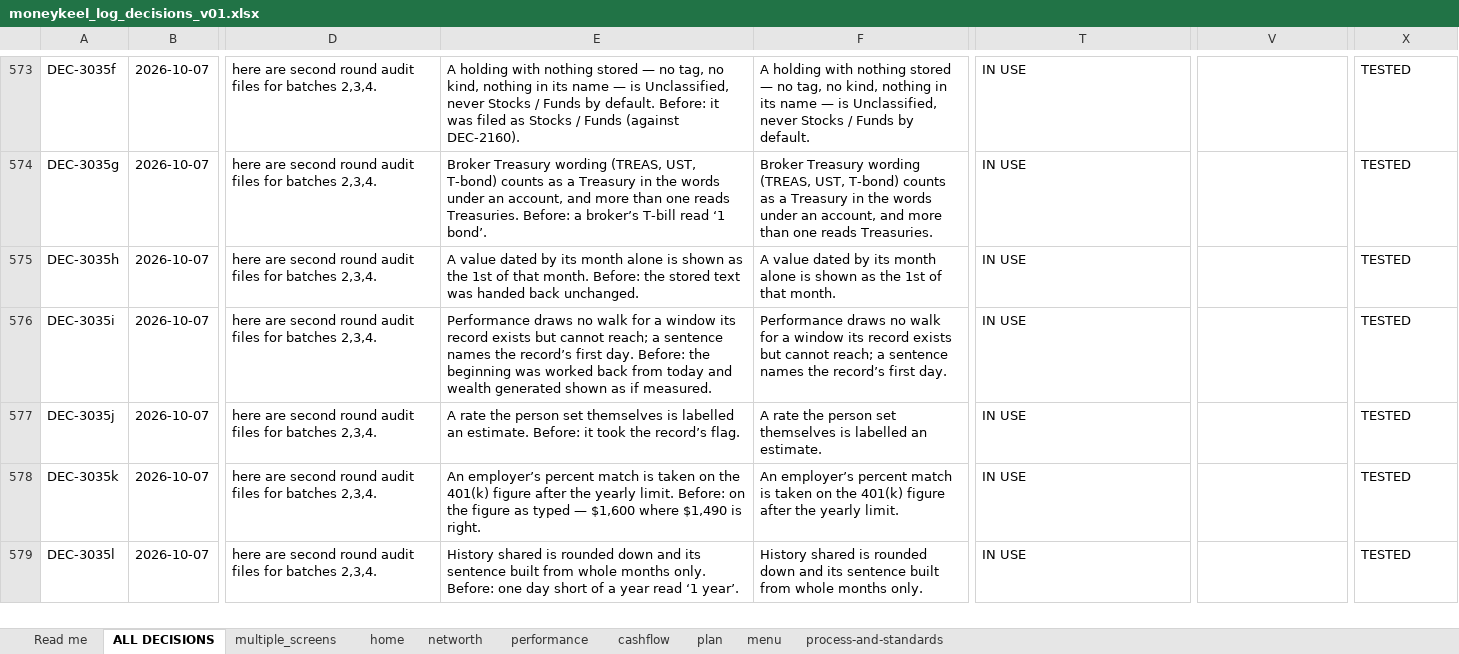
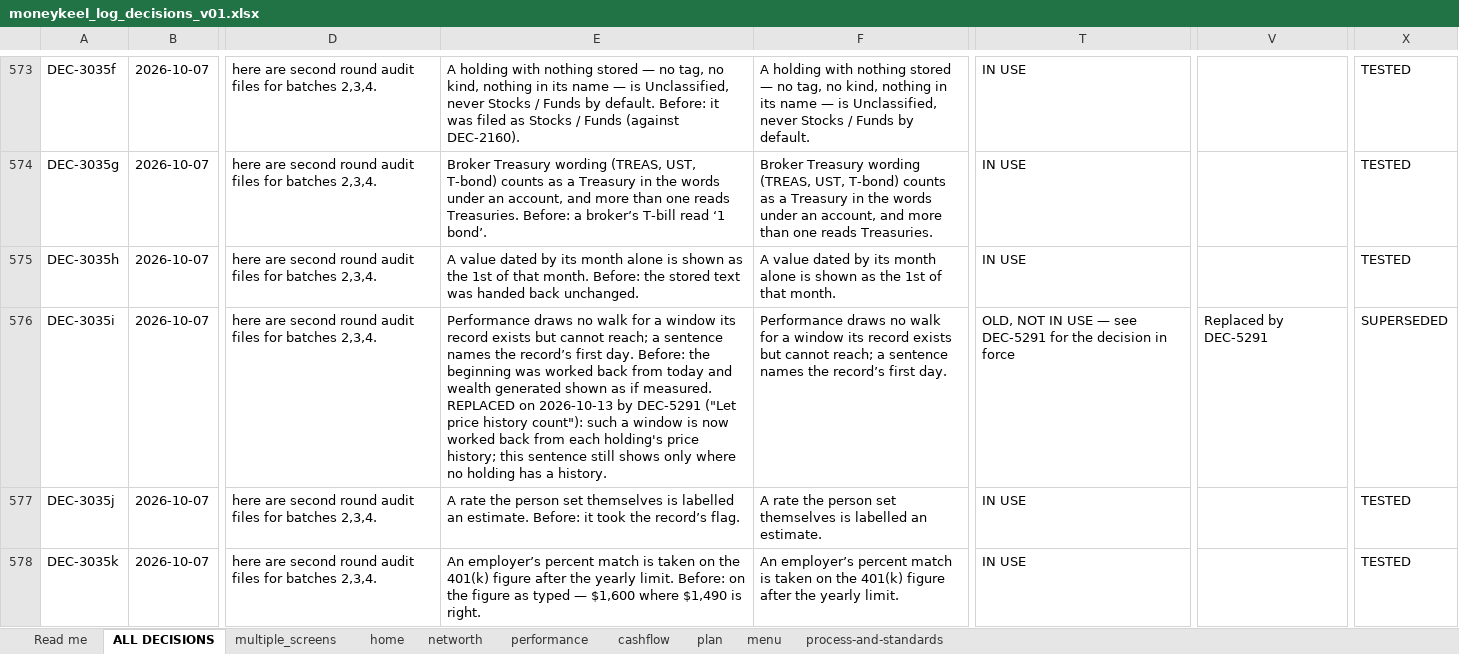
Before and after one commit to Finwise-io/finwise, an Excel workbook: MoneyKeel/documents/decision-log/moneykeel_log_decisions_v01.xlsx, sheet ALL DECISIONS, drawn as a sheet; only a part is shown, gaps mark what is left out; the shorter side is filled out with more unchanged rows; values as stored, in another font and other column widths than the file's, no borders; the diff covers the shown part only; the diff names each change by its address in the sheet, - before the commit and + after, or states it on an @@ line.

```diff
--- a/MoneyKeel/documents/decision-log/moneykeel_log_decisions_v01.xlsx (sheet ALL DECISIONS)
+++ b/MoneyKeel/documents/decision-log/moneykeel_log_decisions_v01.xlsx (sheet ALL DECISIONS)
-E576: …if measured.
+E576: …if measured. REPLACED on 2026-10-13 by DEC-5291 ("Let price history count"): such a window is now worked back from each holding's price history; this sentence still shows only where no holding has a history.
-T576: IN USE
+T576: OLD, NOT IN USE — see DEC-5291 for the decision in force
-V576: (empty)
+V576: Replaced by DEC-5291
-X576: TESTED
+X576: SUPERSEDED
```
Also changed, not shown: 1 added row elsewhere in this sheet, sheet networth, MoneyKeel/documents/other/moneykeel_calc_master_calculation-master_v01.xlsx, MoneyKeel/documents/other/moneykeel_calc_plan_workplan_v01.xlsx, 28 other files.
